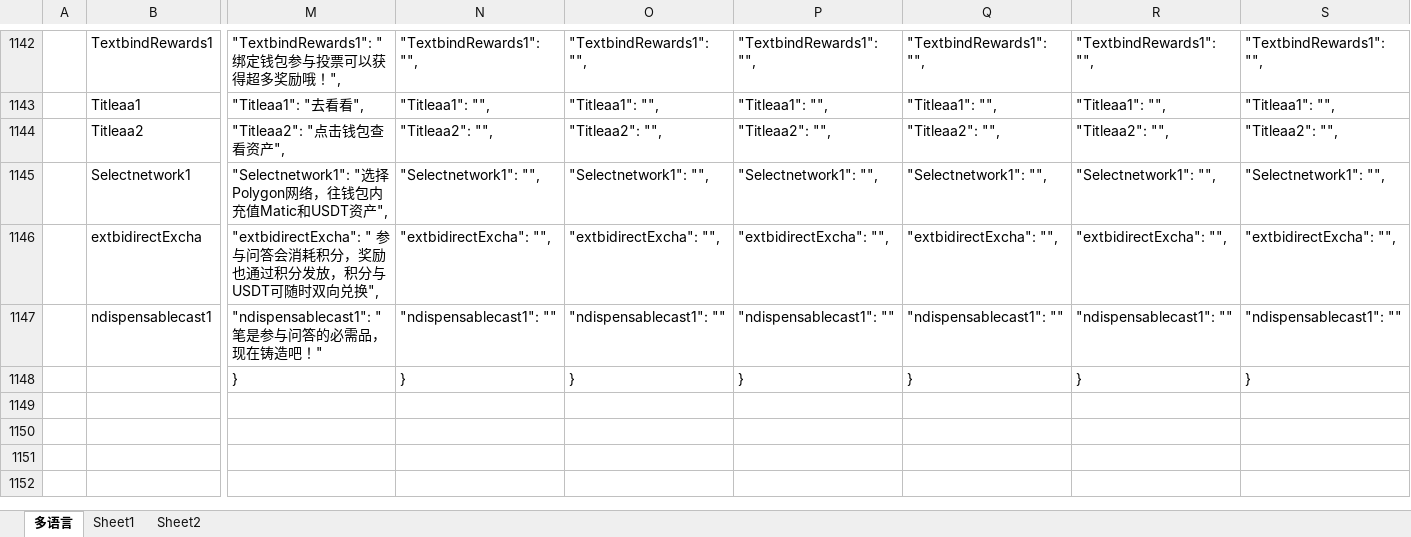
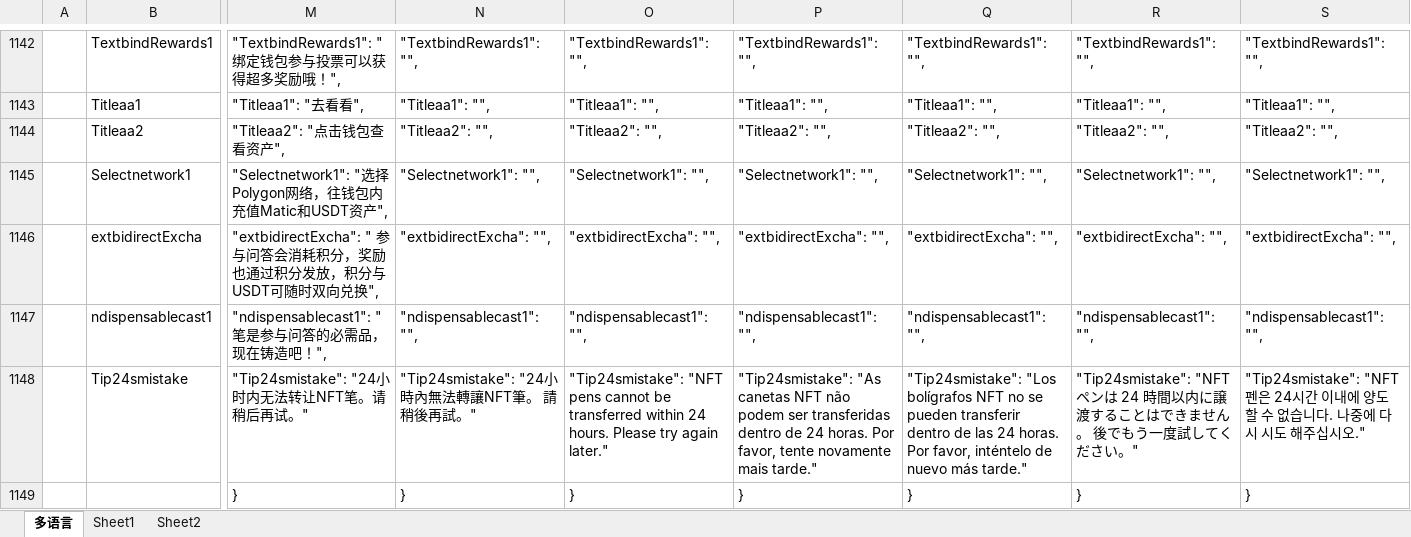
Before and after one commit to liujianyu57/socrates-lang, an Excel workbook: 多语言表.xlsm, sheet 多语言, drawn as a sheet; only a part is shown, gaps mark what is left out; values as stored, in another font and other column widths than the file's, no borders; charts and pictures and conditional formats not drawn; rows hold the shown columns only; the diff covers the shown part only; the diff names each change by its address in the sheet, - before the commit and + after, or states it on an @@ line.

```diff
--- a/多语言表.xlsm (sheet 多语言)
+++ b/多语言表.xlsm (sheet 多语言)
-M1147: "ndispensablecast1": "笔是参与问答的必需品，现在铸造吧！"
+M1147: "ndispensablecast1": "笔是参与问答的必需品，现在铸造吧！",
-N1147: "ndispensablecast1": ""
+N1147: "ndispensablecast1": "",
-O1147: "ndispensablecast1": ""
+O1147: "ndispensablecast1": "",
-P1147: "ndispensablecast1": ""
+P1147: "ndispensablecast1": "",
-Q1147: "ndispensablecast1": ""
+Q1147: "ndispensablecast1": "",
-R1147: "ndispensablecast1": ""
+R1147: "ndispensablecast1": "",
-S1147: "ndispensablecast1": ""
+S1147: "ndispensablecast1": "",
+row 1148:  | Tip24smistake | "Tip24smistake": "24小时内无法转让NFT笔。请稍后再试。" | "Tip24smistake": "24小時內無法轉讓NFT筆。 請稍後再試。" | "Tip24smistake": "NFT pens cannot be transferred within 24 hours. Please try again later." | "Tip24smistake": "As canetas NFT não podem ser transferidas dentro de 24 horas. Por favor, tente novamente mais tarde." | "Tip24smistake": "Los bolígrafos NFT no se pueden transferir dentro de las 24 horas. Por favor, inténtelo de nuevo más tarde." | "Tip24smistake": "NFT ペンは 24 時間以内に譲渡することはできません。 後でもう一度試してください。" | "Tip24smistake": "NFT 펜은 24시간 이내에 양도할 수 없습니다. 나중에 다시 시도 해주십시오."
```
Also changed, not shown: 2 edited cells elsewhere in this sheet, 9 other files.
